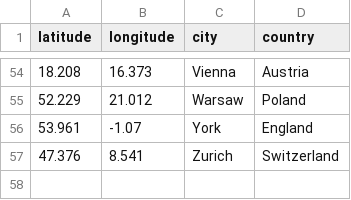
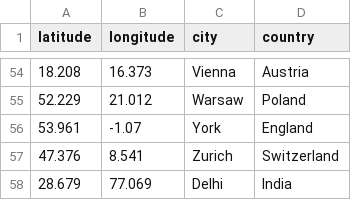
Before and after one commit to rahulphysicsmishra/Weather-Report-Project, a CSV file: city_coordinates.csv, drawn as a sheet; only a part is shown, gaps mark what is left out.

Commit message:
adding more logic, currently working on adding custom city logic

```diff
--- a/city_coordinates.csv
+++ b/city_coordinates.csv
@@ -57 +57,2 @@ latitude,longitude,city,country
 47.376,8.541,Zurich,Switzerland
+28.679,77.069,Delhi,India
```
Also changed, not shown: 2 other files.
